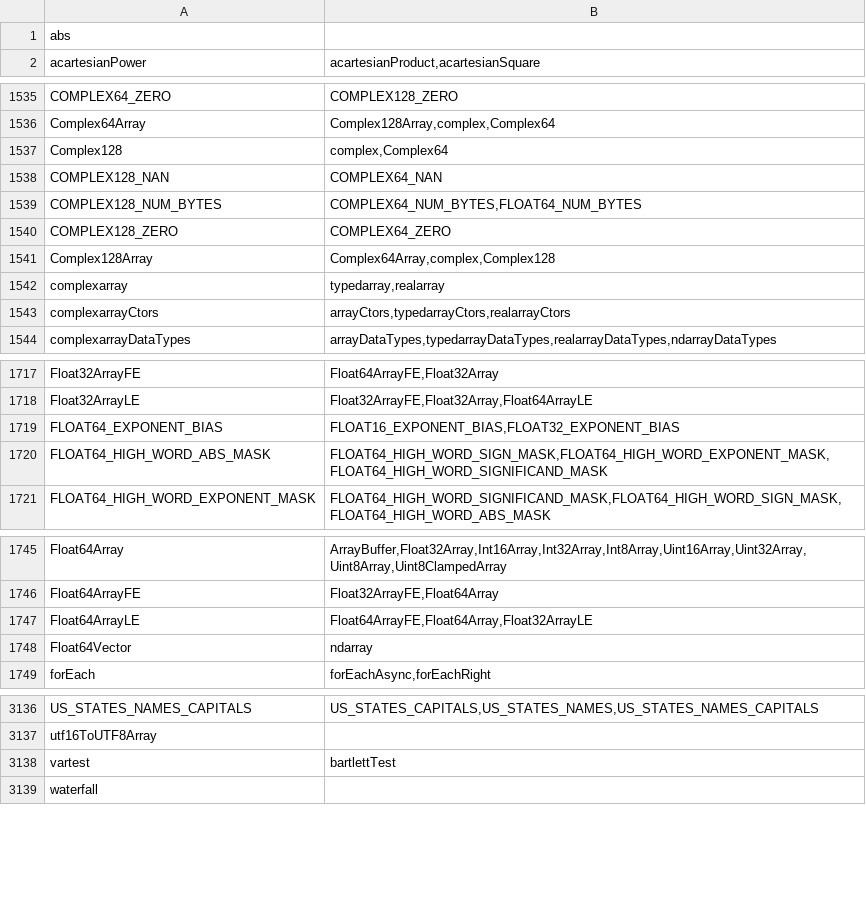
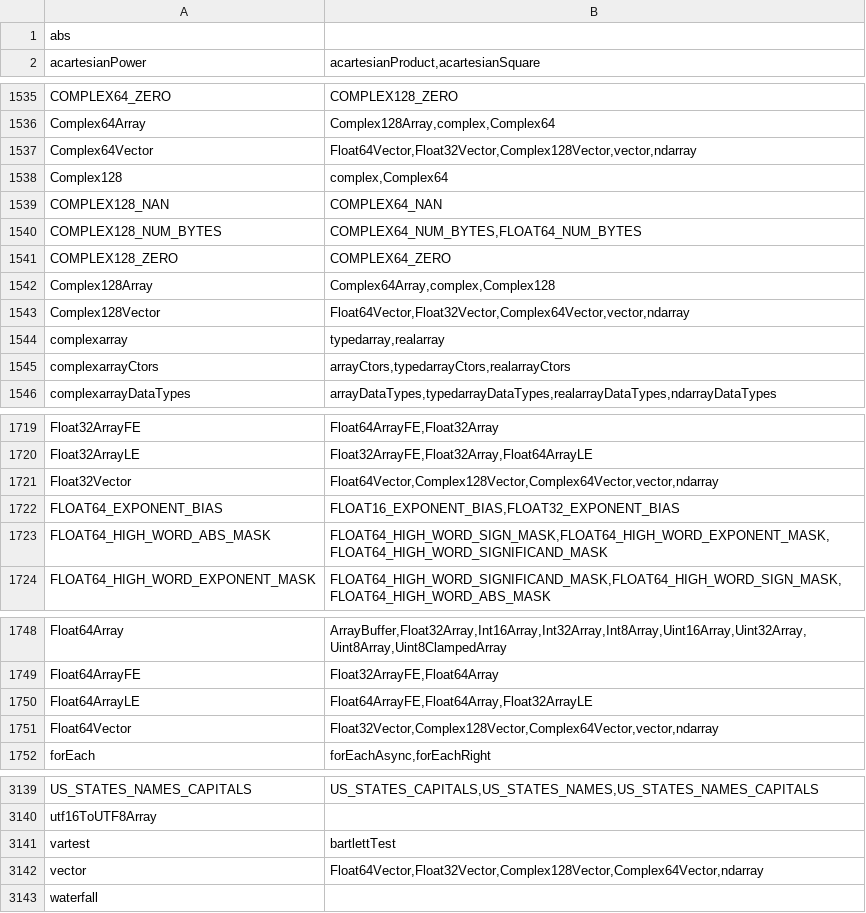
Before and after one commit to stdlib-js/namespace-alias2related, a CSV file: data/data.csv, drawn as a sheet; only a part is shown, gaps mark what is left out.

```diff
--- a/data/data.csv
+++ b/data/data.csv
@@ -1536,2 +1536,3 @@ COMPLEX64_ZERO,"COMPLEX128_ZERO"
 Complex64Array,"Complex128Array,complex,Complex64"
+Complex64Vector,"Float64Vector,Float32Vector,Complex128Vector,vector,ndarray"
 Complex128,"complex,Complex64"
@@ -1541,2 +1542,3 @@ COMPLEX128_ZERO,"COMPLEX64_ZERO"
 Complex128Array,"Complex64Array,complex,Complex128"
+Complex128Vector,"Float64Vector,Float32Vector,Complex64Vector,vector,ndarray"
 complexarray,"typedarray,realarray"
@@ -1718,2 +1720,3 @@ Float32ArrayFE,"Float64ArrayFE,Float32Array"
 Float32ArrayLE,"Float32ArrayFE,Float32Array,Float64ArrayLE"
+Float32Vector,"Float64Vector,Complex128Vector,Complex64Vector,vector,ndarray"
 FLOAT64_EXPONENT_BIAS,"FLOAT16_EXPONENT_BIAS,FLOAT32_EXPONENT_BIAS"
@@ -1747,3 +1750,3 @@ Float64ArrayFE,"Float32ArrayFE,Float64Array"
 Float64ArrayLE,"Float64ArrayFE,Float64Array,Float32ArrayLE"
-Float64Vector,"ndarray"
+Float64Vector,"Float32Vector,Complex128Vector,Complex64Vector,vector,ndarray"
 forEach,"forEachAsync,forEachRight"
@@ -3138,2 +3141,3 @@ utf16ToUTF8Array,""
 vartest,"bartlettTest"
+vector,"Float64Vector,Float32Vector,Complex128Vector,Complex64Vector,ndarray"
 waterfall,""
```
Also changed, not shown: 4 other files.
